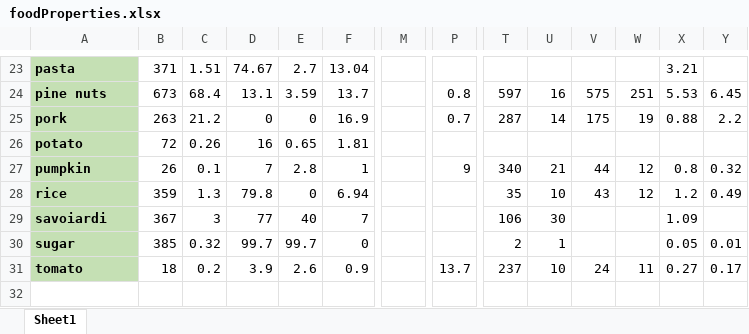
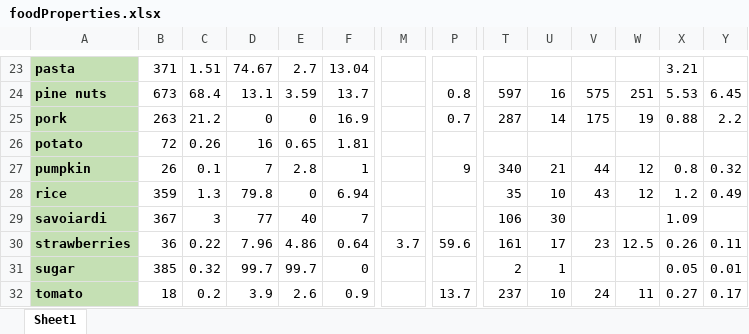
Before and after one commit to sp-droid/showtime, an Excel workbook: data/foodProperties.xlsx, sheet Sheet1, drawn as a sheet; only a part is shown, gaps mark what is left out; values as stored, in another font and other column widths than the file's, no borders; conditional formats not drawn; rows hold the shown columns only; the diff names each change by its address in the sheet, - before the commit and + after, or states it on an @@ line.

Commit message:
New recipes, new table field...

```diff
--- a/data/foodProperties.xlsx (sheet Sheet1)
+++ b/data/foodProperties.xlsx (sheet Sheet1)
+row 30: strawberries | 36 | 0.22 | 7.96 | 4.86 | 0.64 | 3.7 | 59.6 | 161 | 17 | 23 | 12.5 | 0.26 | 0.11
```
Also changed, not shown: 30 other files.
